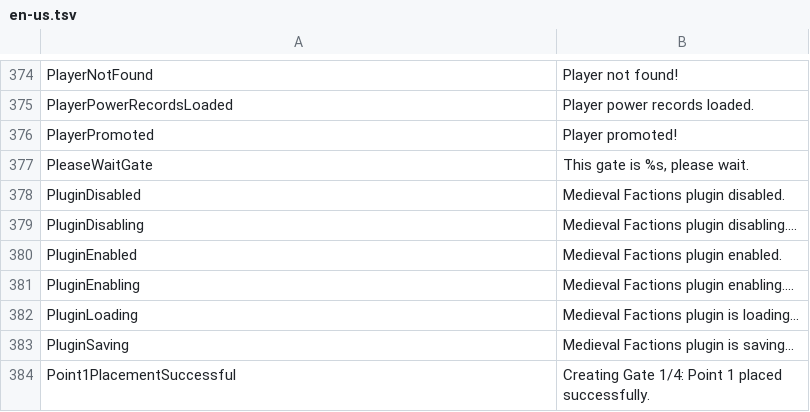
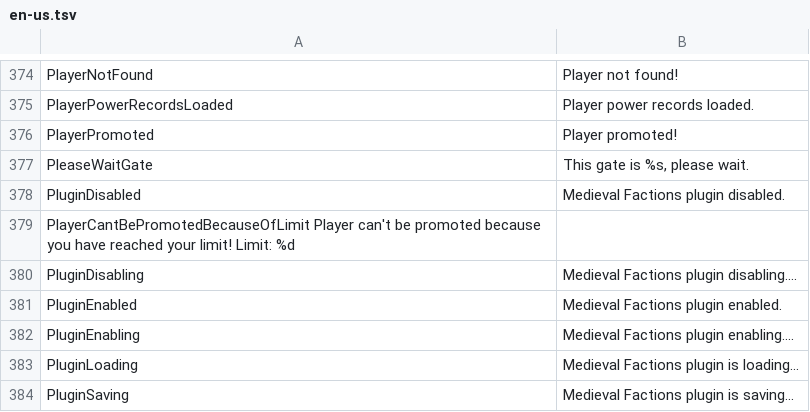
Before and after one commit to Dans-Plugins/Medieval-Factions, a TSV file: src/main/resources/en-us.tsv, drawn as a sheet; only a part is shown, gaps mark what is left out; the shorter side is filled out with more unchanged rows; the diff names each change by its address in the sheet, - before the commit and + after, or states it on an @@ line.

Commit message:
made PromoteCommand translatable

```diff
--- a/src/main/resources/en-us.tsv
+++ b/src/main/resources/en-us.tsv
+row 379: PlayerCantBePromotedBecauseOfLimit Player can't be promoted because you have reached your limit! Limit: %d
```
Also changed, not shown: 1 other file.
